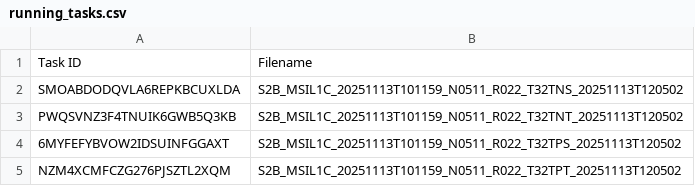
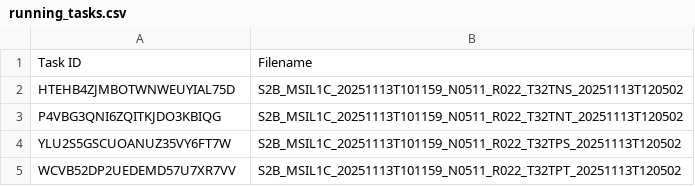
Before and after one commit to swisstopo/topo-satromo-v2, a CSV file: processing/running_tasks.csv, drawn as a sheet.

Commit message:
Processing files done

```diff
--- a/processing/running_tasks.csv
+++ b/processing/running_tasks.csv
@@ -1,5 +1,5 @@
 Task ID,Filename
-SMOABDODQVLA6REPKBCUXLDA,S2B_MSIL1C_20251113T101159_N0511_R022_T32TNS_20251113T120502
-PWQSVNZ3F4TNUIK6GWB5Q3KB,S2B_MSIL1C_20251113T101159_N0511_R022_T32TNT_20251113T120502
-6MYFEFYBVOW2IDSUINFGGAXT,S2B_MSIL1C_20251113T101159_N0511_R022_T32TPS_20251113T120502
-NZM4XCMFCZG276PJSZTL2XQM,S2B_MSIL1C_20251113T101159_N0511_R022_T32TPT_20251113T120502
+HTEHB4ZJMBOTWNWEUYIAL75D,S2B_MSIL1C_20251113T101159_N0511_R022_T32TNS_20251113T120502
+P4VBG3QNI6ZQITKJDO3KBIQG,S2B_MSIL1C_20251113T101159_N0511_R022_T32TNT_20251113T120502
+YLU2S5GSCUOANUZ35VY6FT7W,S2B_MSIL1C_20251113T101159_N0511_R022_T32TPS_20251113T120502
+WCVB52DP2UEDEMD57U7XR7VV,S2B_MSIL1C_20251113T101159_N0511_R022_T32TPT_20251113T120502
```
Also changed, not shown: 4 other files.
